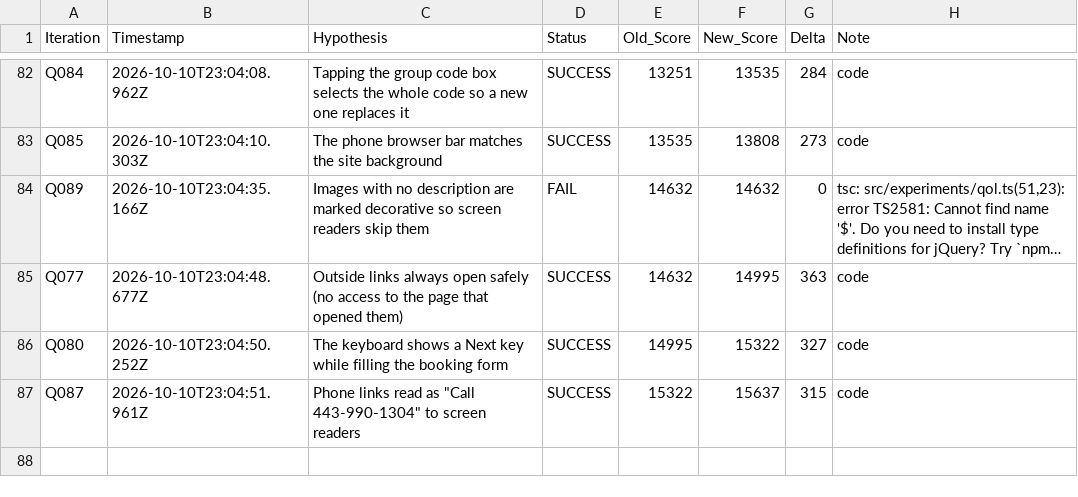
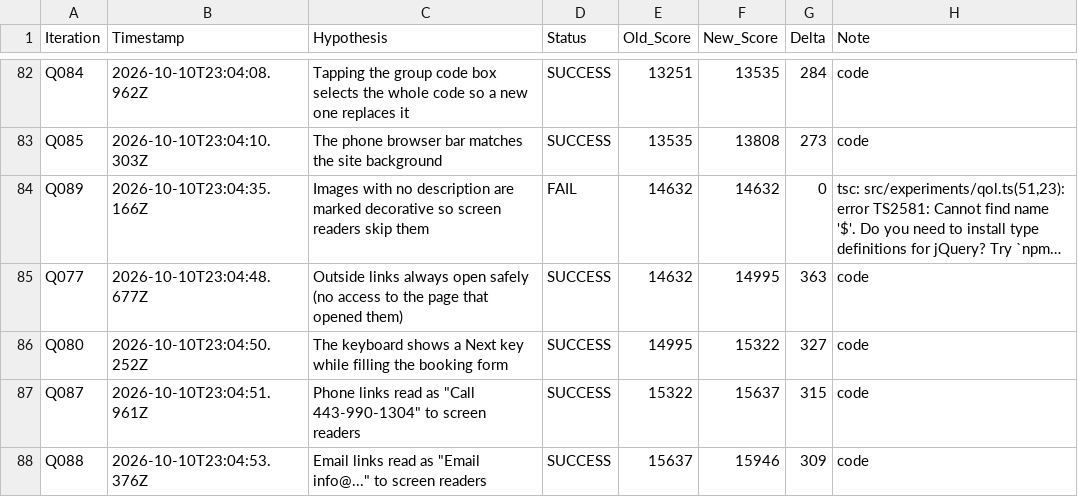
Before and after one commit to LastkingSwade/trainwithfifs-frontend, a TSV file: autoresearch-results.tsv, drawn as a sheet; only a part is shown, gaps mark what is left out; long unchanged cells end in …; the diff names each change by its address in the sheet, - before the commit and + after, or states it on an @@ line.

```diff
--- a/autoresearch-results.tsv
+++ b/autoresearch-results.tsv
+row 88: Q088 | 2026-10-10T23:04:53.376Z | Email links read as "Email info@..." to screen readers | SUCCESS | 15637 | 15946 | 309 | code
```
Also changed, not shown: 1 other file.
